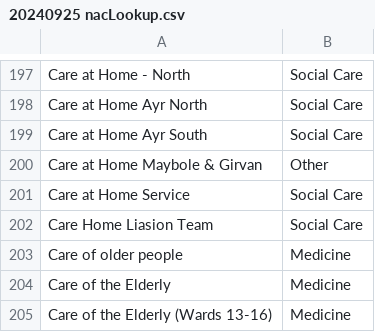
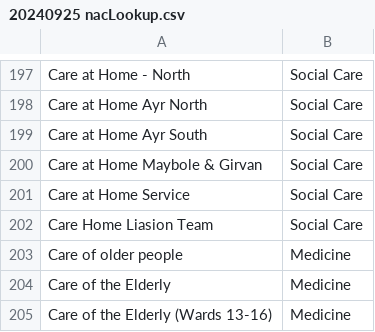
Before and after one commit to timnorwood/careopinionstoryboard, a CSV file: lookups/20240925 nacLookup.csv, drawn as a sheet; only a part is shown, gaps mark what is left out; the diff covers the shown part only.

```diff
--- a/lookups/20240925 nacLookup.csv
+++ b/lookups/20240925 nacLookup.csv
@@ -199,3 +199,3 @@ Care at Home Ayr North,Social Care
 Care at Home Ayr South,Social Care
-Care at Home Maybole & Girvan,Other
+Care at Home Maybole & Girvan,Social Care
 Care at Home Service,Social Care
```
Also changed, not shown: 41 added rows elsewhere in this file.
